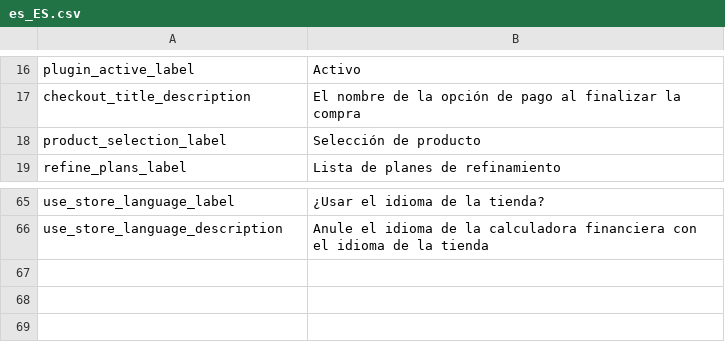
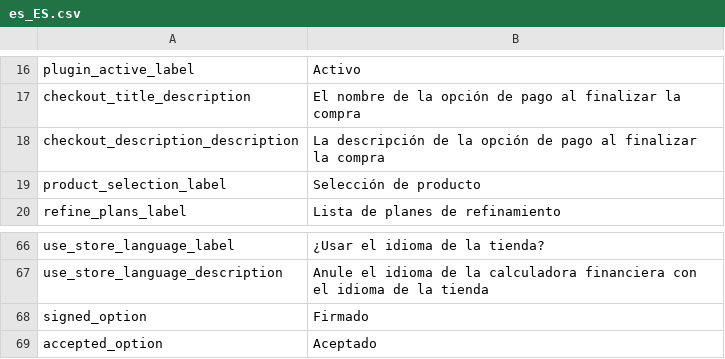
Before and after one commit to dividohq/finance-plugin-magento2, a CSV file: i18n/es_ES.csv, drawn as a sheet; only a part is shown, gaps mark what is left out; the diff names each change by its address in the sheet, - before the commit and + after, or states it on an @@ line.

Commit message:
fix: Adds select option translations

```diff
--- a/i18n/es_ES.csv
+++ b/i18n/es_ES.csv
+row 18: checkout_description_description | La descripción de la opción de pago al finalizar la compra
+row 68: signed_option | Firmado
+row 69: accepted_option | Aceptado
```
Also changed, not shown: i18n/de_DE.csv, i18n/en_GB.csv, 7 other files.
